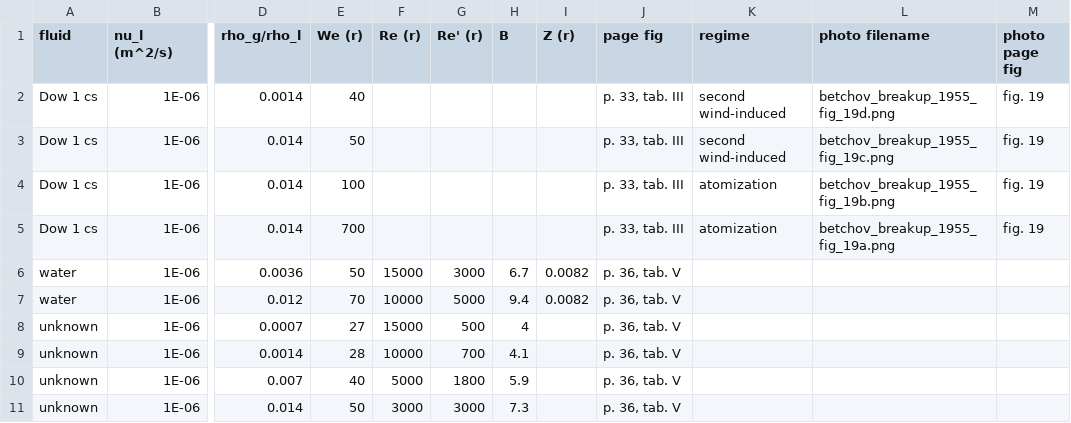
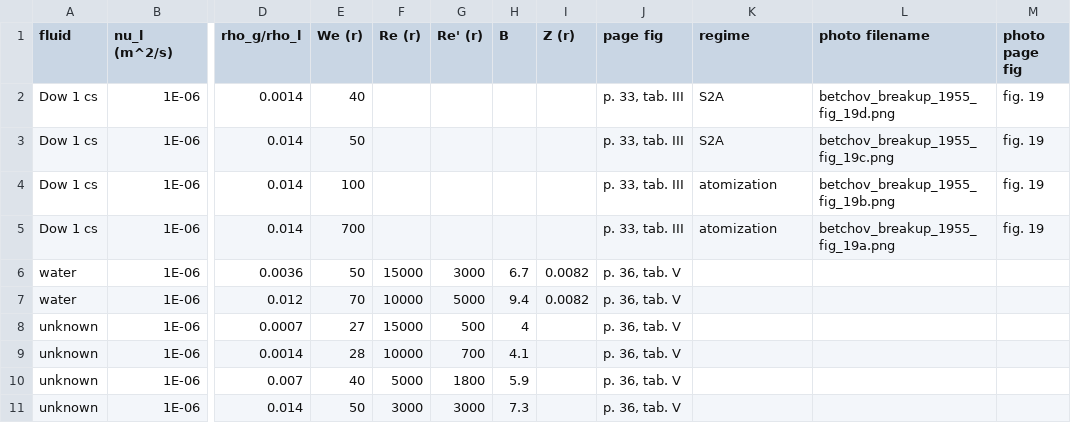
Before and after one commit to btrettel/pipe-jet-breakup-data, a CSV file: data/betchov_breakup_1955/betchov_breakup_1955.csv, drawn as a sheet; only a part is shown, gaps mark what is left out; the diff names each change by its address in the sheet, - before the commit and + after, or states it on an @@ line.

Commit message:
Added new regime plots with only photos and only breakup length. Added a .gitignore file.

```diff
--- a/data/betchov_breakup_1955/betchov_breakup_1955.csv
+++ b/data/betchov_breakup_1955/betchov_breakup_1955.csv
-K2:K3 (regime): second wind-induced
+K2:K3 (regime): S2A
```
Also changed, not shown: data/grant_newtonian_1965/grant_newtonian_1965.csv, data/rupe_dynamic_1962/rupe_dynamic_1962.csv, 7 other files.
